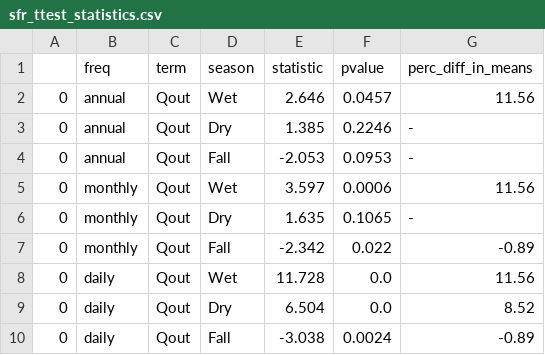
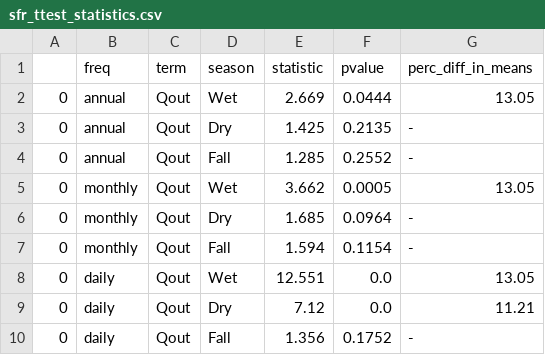
Before and after one commit to andrewcalderwood/CosumnesRiverRecharge, a CSV file: Projects/Oneto_Denier/sfr_ttest_statistics.csv, drawn as a sheet.

Commit message:
Mostly work on Oneto-dneier
Some testing of jupytext for using py instead of ipynb
Fixed deleted heat maps for the parallel select realization review

```diff
--- a/Projects/Oneto_Denier/sfr_ttest_statistics.csv
+++ b/Projects/Oneto_Denier/sfr_ttest_statistics.csv
@@ -1,10 +1,10 @@
 ,freq,term,season,statistic,pvalue,perc_diff_in_means
-0,annual,Qout,Wet,2.646,0.0457,11.56
-0,annual,Qout,Dry,1.385,0.2246,-
-0,annual,Qout,Fall,-2.053,0.0953,-
-0,monthly,Qout,Wet,3.597,0.0006,11.56
-0,monthly,Qout,Dry,1.635,0.1065,-
-0,monthly,Qout,Fall,-2.342,0.022,-0.89
-0,daily,Qout,Wet,11.728,0.0,11.56
-0,daily,Qout,Dry,6.504,0.0,8.52
-0,daily,Qout,Fall,-3.038,0.0024,-0.89
+0,annual,Qout,Wet,2.669,0.0444,13.05
+0,annual,Qout,Dry,1.425,0.2135,-
+0,annual,Qout,Fall,1.285,0.2552,-
+0,monthly,Qout,Wet,3.662,0.0005,13.05
+0,monthly,Qout,Dry,1.685,0.0964,-
+0,monthly,Qout,Fall,1.594,0.1154,-
+0,daily,Qout,Wet,12.551,0.0,13.05
+0,daily,Qout,Dry,7.12,0.0,11.21
+0,daily,Qout,Fall,1.356,0.1752,-
```
Also changed, not shown: Projects/Oneto_Denier/wb_ttest_statistics.csv, 20 other files.
